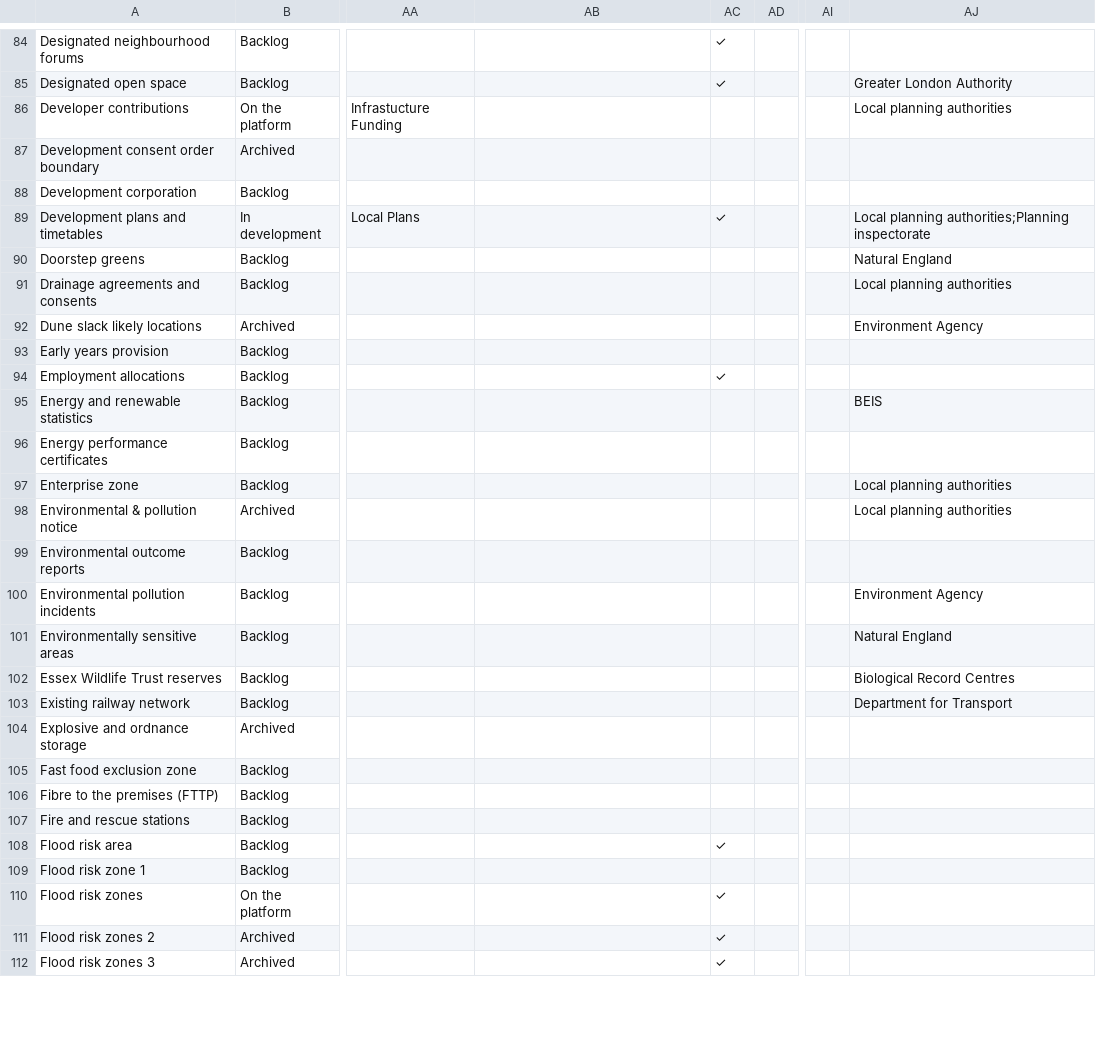
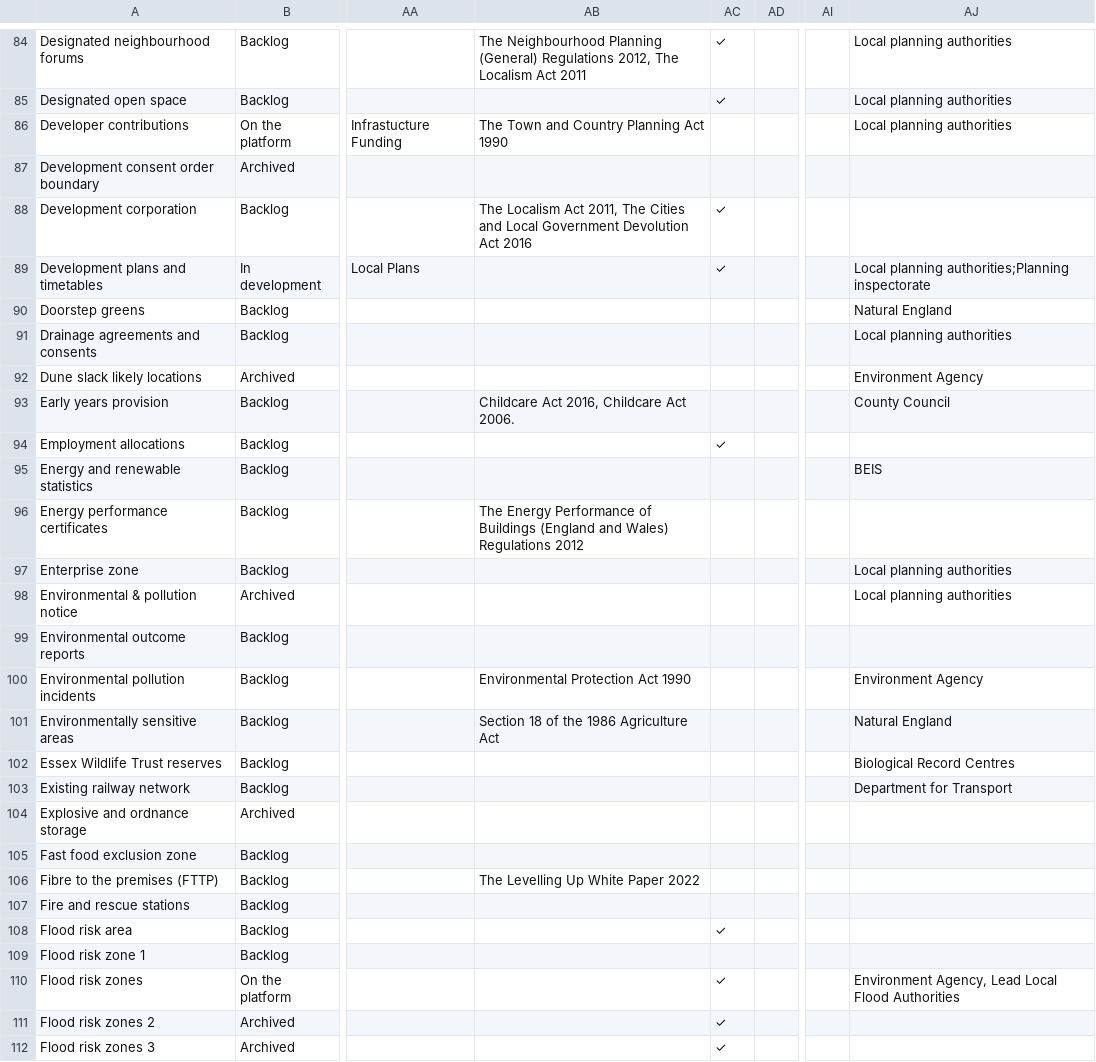
Before and after one commit to digital-land/data-standards-team, a CSV file: _data/planning-concerns-backlog.csv, drawn as a sheet; only a part is shown, gaps mark what is left out; the diff covers the shown part only; the diff names each change by its address in the sheet, - before the commit and + after, or states it on an @@ line.

```diff
--- a/_data/planning-concerns-backlog.csv
+++ b/_data/planning-concerns-backlog.csv
-AB84: (empty)
+AB84: The Neighbourhood Planning (General) Regulations 2012, The Localism Act 2011
-AJ84: (empty)
+AJ84: Local planning authorities
-AJ85: Greater London Authority
+AJ85: Local planning authorities
-AB86: (empty)
+AB86: The Town and Country Planning Act 1990
-AB88: (empty)
+AB88: The Localism Act 2011, The Cities and Local Government Devolution Act 2016
-AC88: (empty)
+AC88: ✓
-AB93: (empty)
+AB93: Childcare Act 2016, Childcare Act 2006.
-AJ93: (empty)
+AJ93: County Council
-AB96: (empty)
+AB96: The Energy Performance of Buildings (England and Wales) Regulations 2012
-AB100: (empty)
+AB100: Environmental Protection Act 1990
-AB101: (empty)
+AB101: Section 18 of the 1986 Agriculture Act
-AB106: (empty)
+AB106: The Levelling Up White Paper 2022
-AJ110: (empty)
+AJ110: Environment Agency, Lead Local Flood Authorities
```
Also changed, not shown: 56 edited cells elsewhere in this file.
